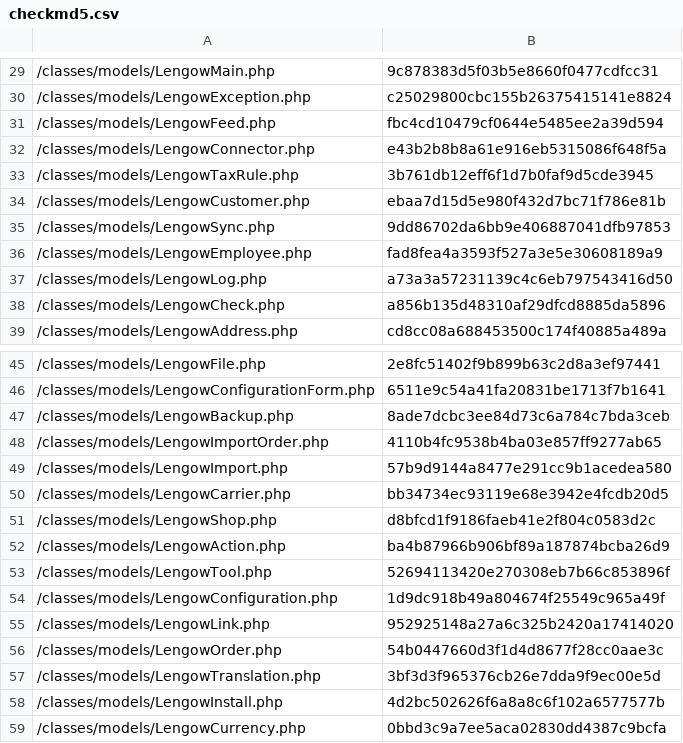
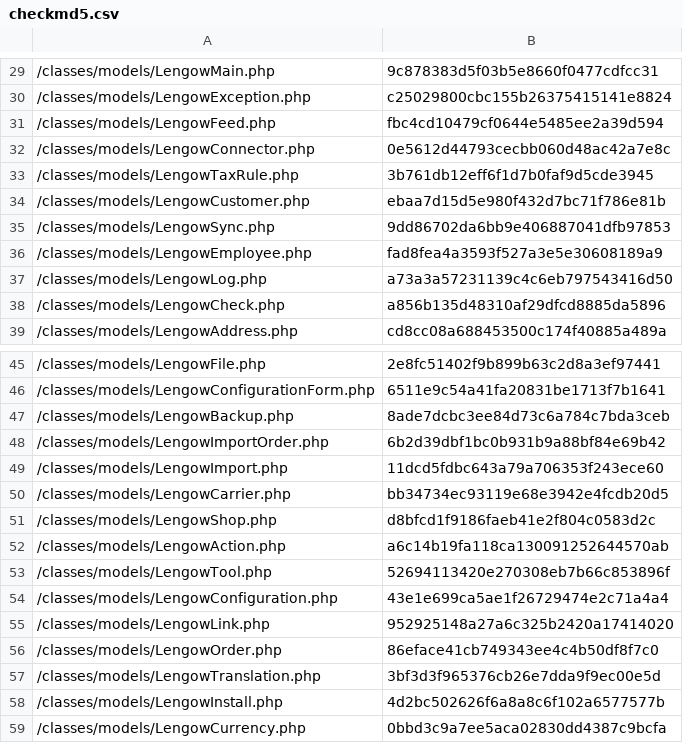
Before and after one commit to lengow/plugin-prestashop, a CSV file: toolbox/checkmd5.csv, drawn as a sheet; only a part is shown, gaps mark what is left out.

```diff
--- a/toolbox/checkmd5.csv
+++ b/toolbox/checkmd5.csv
@@ -31,3 +31,3 @@
 /classes/models/LengowFeed.php|fbc4cd10479cf0644e5485ee2a39d594
-/classes/models/LengowConnector.php|e43b2b8b8a61e916eb5315086f648f5a
+/classes/models/LengowConnector.php|0e5612d44793cecbb060d48ac42a7e8c
 /classes/models/LengowTaxRule.php|3b761db12eff6f1d7b0faf9d5cde3945
@@ -47,11 +47,11 @@
 /classes/models/LengowBackup.php|8ade7dcbc3ee84d73c6a784c7bda3ceb
-/classes/models/LengowImportOrder.php|4110b4fc9538b4ba03e857ff9277ab65
-/classes/models/LengowImport.php|57b9d9144a8477e291cc9b1acedea580
+/classes/models/LengowImportOrder.php|6b2d39dbf1bc0b931b9a88bf84e69b42
+/classes/models/LengowImport.php|11dcd5fdbc643a79a706353f243ece60
 /classes/models/LengowCarrier.php|bb34734ec93119e68e3942e4fcdb20d5
 /classes/models/LengowShop.php|d8bfcd1f9186faeb41e2f804c0583d2c
-/classes/models/LengowAction.php|ba4b87966b906bf89a187874bcba26d9
+/classes/models/LengowAction.php|a6c14b19fa118ca130091252644570ab
 /classes/models/LengowTool.php|52694113420e270308eb7b66c853896f
-/classes/models/LengowConfiguration.php|1d9dc918b49a804674f25549c965a49f
+/classes/models/LengowConfiguration.php|43e1e699ca5ae1f26729474e2c71a4a4
 /classes/models/LengowLink.php|952925148a27a6c325b2420a17414020
-/classes/models/LengowOrder.php|54b0447660d3f1d4d8677f28cc0aae3c
+/classes/models/LengowOrder.php|86eface41cb749343ee4c4b50df8f7c0
 /classes/models/LengowTranslation.php|3bf3d3f965376cb26e7dda9f9ec00e5d
```
Also changed, not shown: 6 other files.
